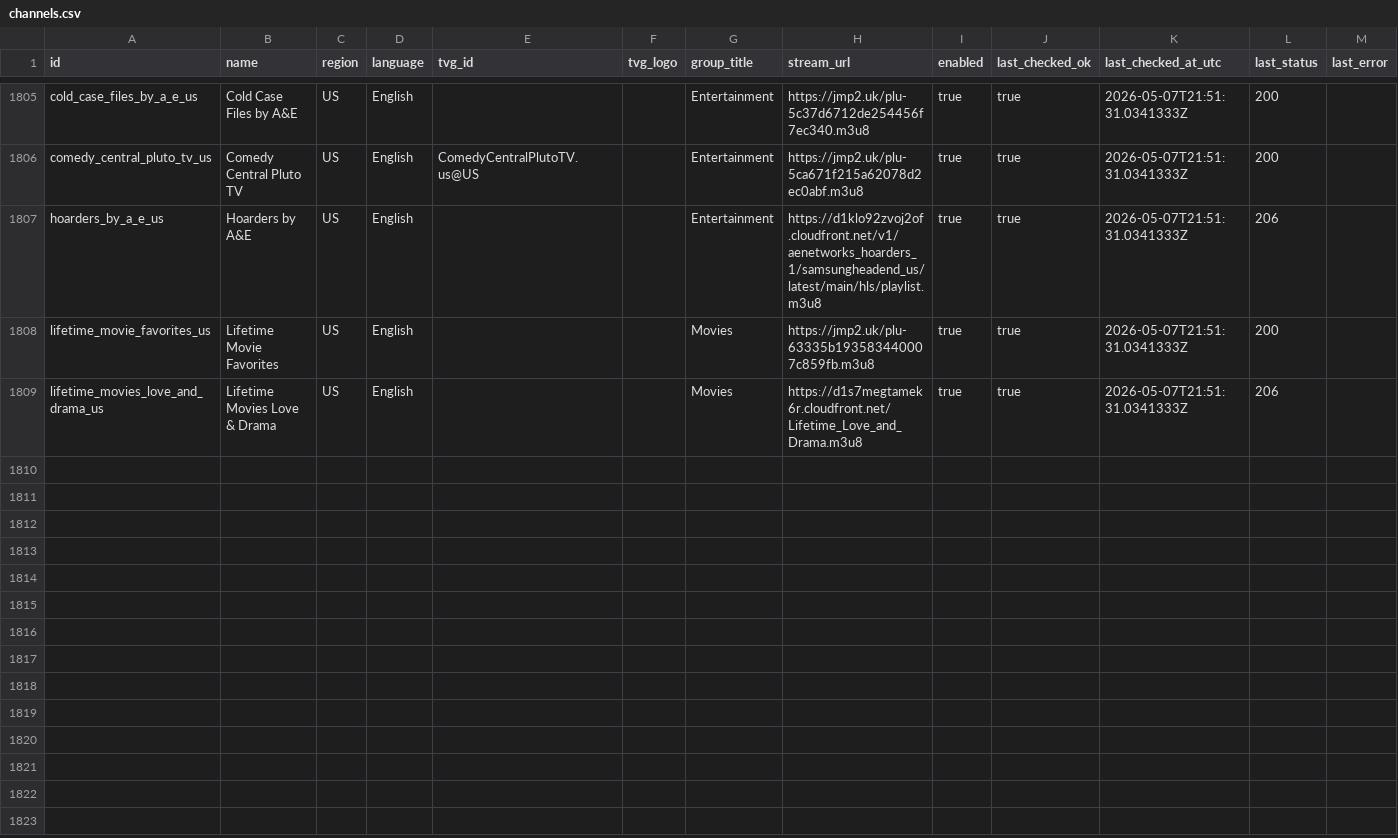
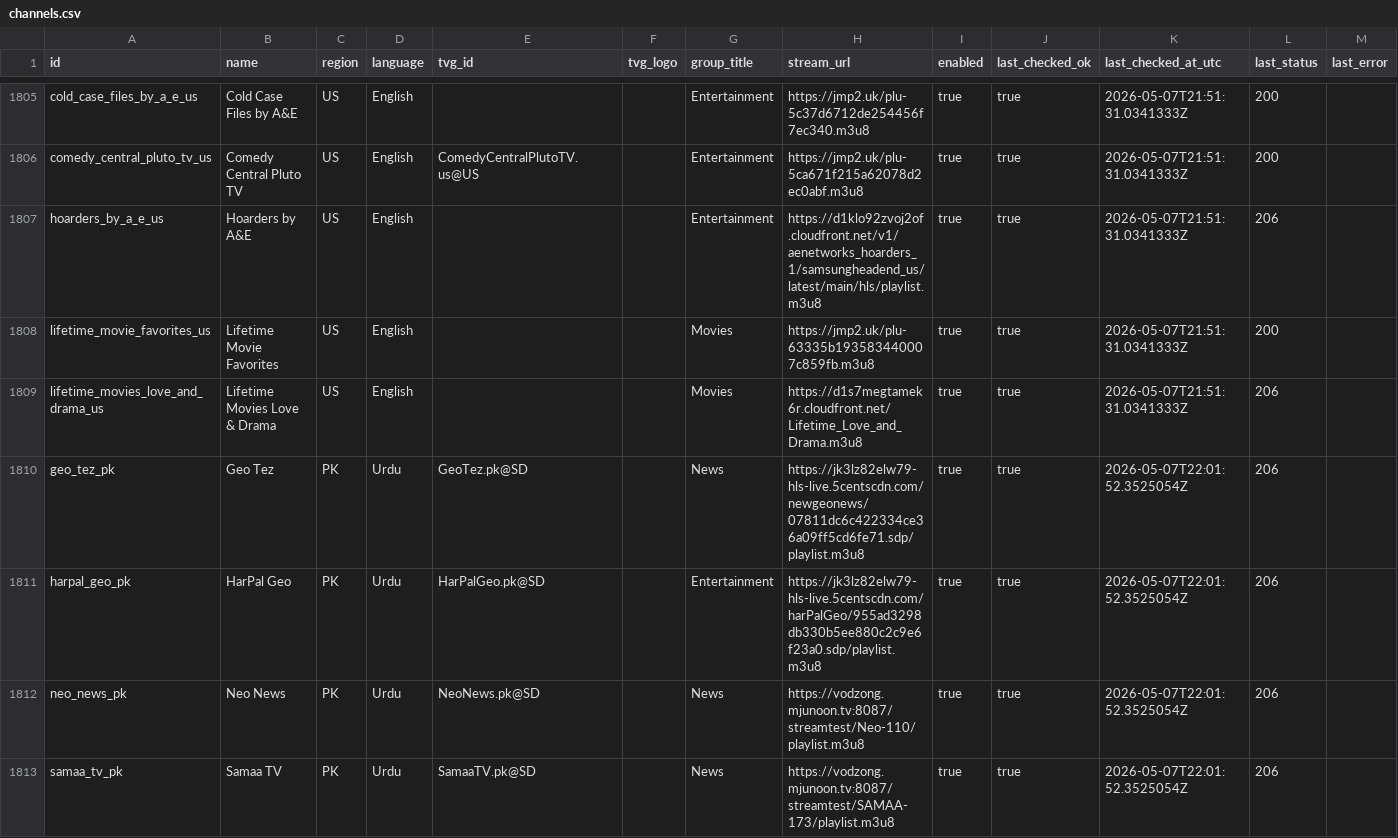
Before and after one commit to vipins5/iptv-playlists, a CSV file: channels/channels.csv, drawn as a sheet; only a part is shown, gaps mark what is left out; the diff names each change by its address in the sheet, - before the commit and + after, or states it on an @@ line.

Commit message:
Add validated Pakistan channels

```diff
--- a/channels/channels.csv
+++ b/channels/channels.csv
+row 1810: geo_tez_pk | Geo Tez | PK | Urdu | GeoTez.pk@SD |  | News | https://jk3lz82elw79-hls-live.5centscdn.com/newgeonews/07811dc6c422334ce36a09ff5cd6fe71.sdp/playlist.m3u8 | true | true | 2026-05-07T22:01:52.3525054Z | 206
+row 1811: harpal_geo_pk | HarPal Geo | PK | Urdu | HarPalGeo.pk@SD |  | Entertainment | https://jk3lz82elw79-hls-live.5centscdn.com/harPalGeo/955ad3298db330b5ee880c2c9e6f23a0.sdp/playlist.m3u8 | true | true | 2026-05-07T22:01:52.3525054Z | 206
+row 1812: neo_news_pk | Neo News | PK | Urdu | NeoNews.pk@SD |  | News | https://vodzong.mjunoon.tv:8087/streamtest/Neo-110/playlist.m3u8 | true | true | 2026-05-07T22:01:52.3525054Z | 206
+row 1813: samaa_tv_pk | Samaa TV | PK | Urdu | SamaaTV.pk@SD |  | News | https://vodzong.mjunoon.tv:8087/streamtest/SAMAA-173/playlist.m3u8 | true | true | 2026-05-07T22:01:52.3525054Z | 206
```
Also changed, not shown: reports/playlist-check-report.csv, 10 other files.
